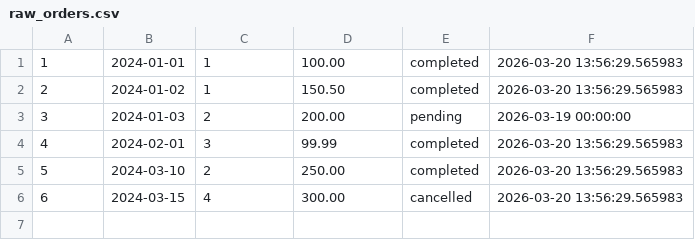
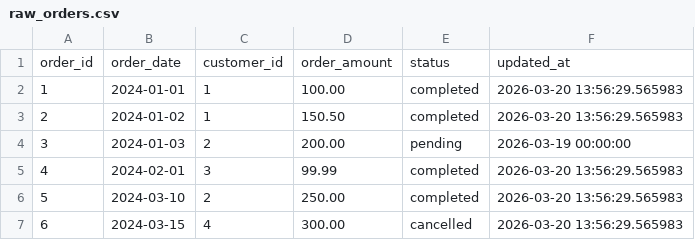
Before and after one commit to JS-24693/dbt_pg_demo, a CSV file: demo_project/seeds/raw_orders.csv, drawn as a sheet; the diff names each change by its address in the sheet, - before the commit and + after, or states it on an @@ line.

```diff
--- a/demo_project/seeds/raw_orders.csv
+++ b/demo_project/seeds/raw_orders.csv
+row 1: order_id | order_date | customer_id | order_amount | status | updated_at
```
Also changed, not shown: demo_project/seeds/dim_customer_seed.csv, demo_project/seeds/dim_customers_seed.csv, 6 other files.
